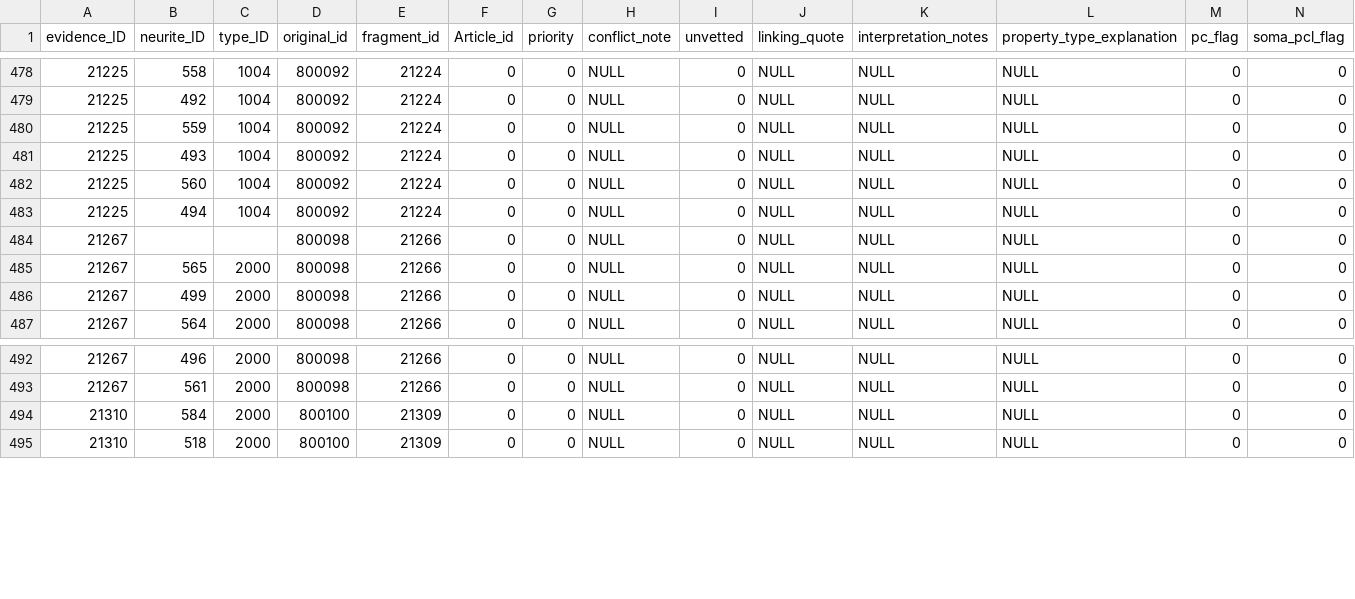
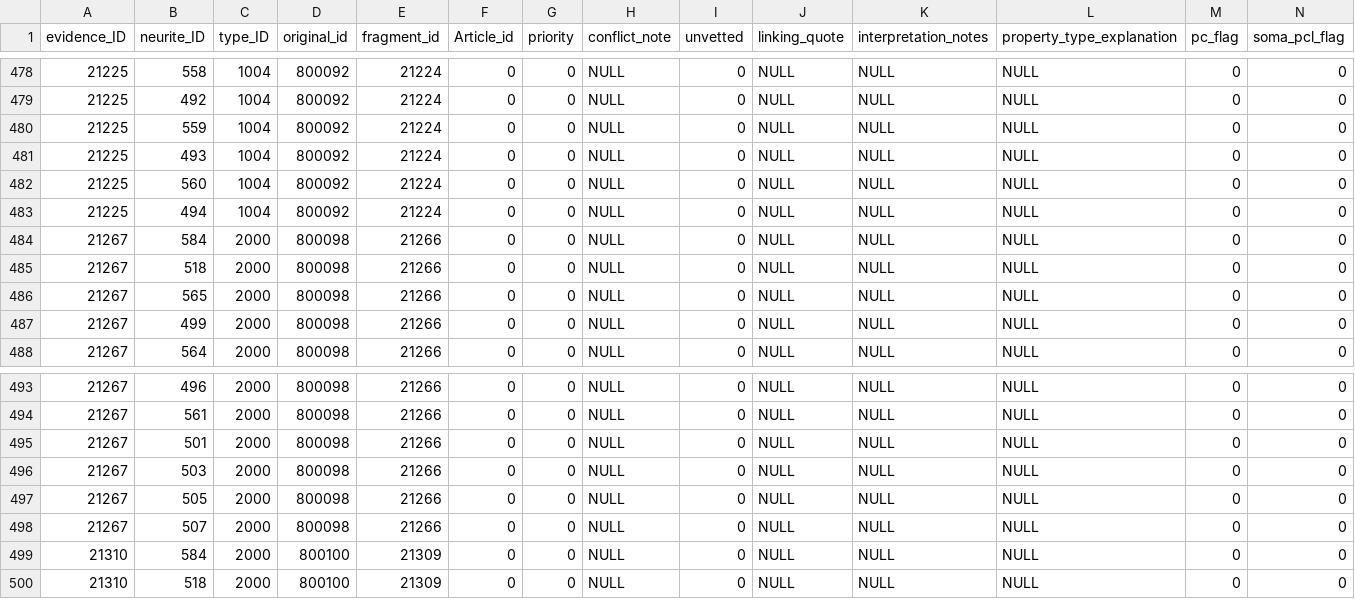
Before and after one commit to Hippocampome-Org/php_v2, a CSV file: synap_prob/gen_csv/evi_pro_type_rel_nbyk.csv, drawn as a sheet; only a part is shown, gaps mark what is left out; rows hold the shown columns only; the diff names each change by its address in the sheet, - before the commit and + after, or states it on an @@ line.

Commit message:
updated synpro evidence pages for n by k to hide entries that have missing data

```diff
--- a/synap_prob/gen_csv/evi_pro_type_rel_nbyk.csv
+++ b/synap_prob/gen_csv/evi_pro_type_rel_nbyk.csv
-B484 (neurite_ID): (empty)
+B484 (neurite_ID): 584
-C484 (type_ID): (empty)
+C484 (type_ID): 2000
+row 485: 21267 | 518 | 2000 | 800098 | 21266 | 0 | 0 | NULL | 0 | NULL | NULL | NULL | 0 | 0
+row 495: 21267 | 501 | 2000 | 800098 | 21266 | 0 | 0 | NULL | 0 | NULL | NULL | NULL | 0 | 0
+row 496: 21267 | 503 | 2000 | 800098 | 21266 | 0 | 0 | NULL | 0 | NULL | NULL | NULL | 0 | 0
+row 497: 21267 | 505 | 2000 | 800098 | 21266 | 0 | 0 | NULL | 0 | NULL | NULL | NULL | 0 | 0
+row 498: 21267 | 507 | 2000 | 800098 | 21266 | 0 | 0 | NULL | 0 | NULL | NULL | NULL | 0 | 0
```
Also changed, not shown: 2 other files.
